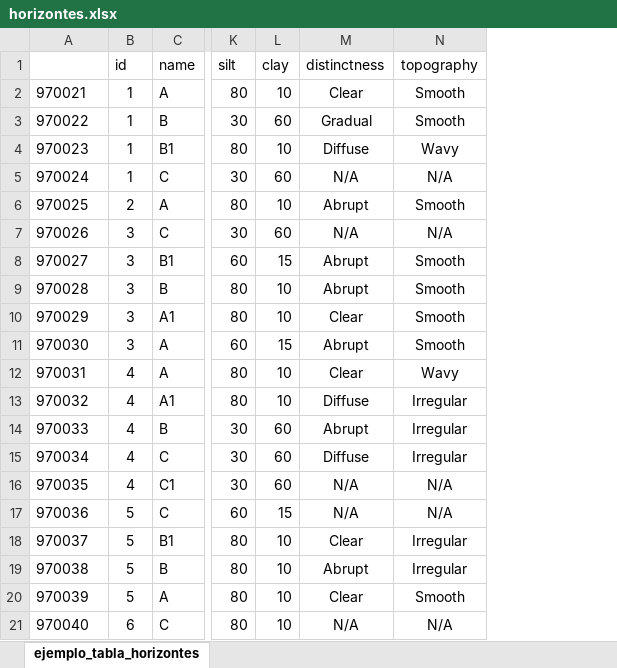
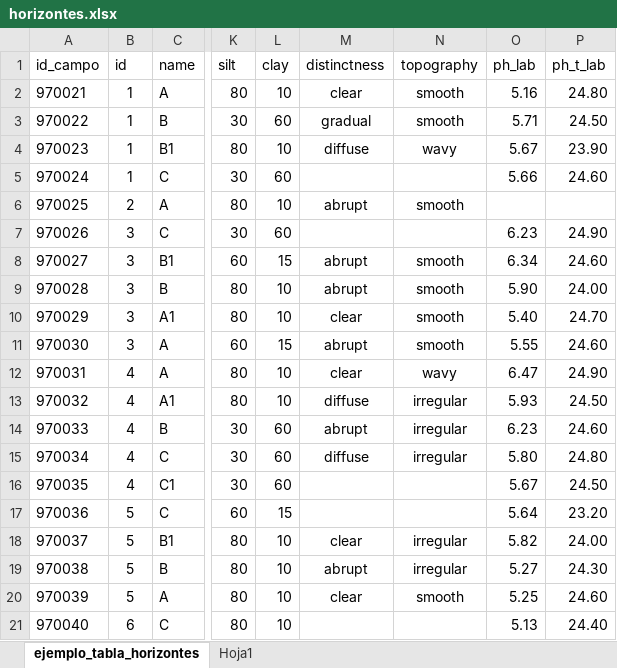
Before and after one commit to cmguiob/SGC_SUEREC, an Excel workbook: Perfiles_AQP/Data/horizontes.xlsx, sheet ejemplo_tabla_horizontes, drawn as a sheet; only a part is shown, gaps mark what is left out; values as stored, in another font and other column widths than the file's, no borders; the diff covers the shown part only; the diff names each change by its address in the sheet, - before the commit and + after, or states it on an @@ line.

```diff
--- a/Perfiles_AQP/Data/horizontes.xlsx (sheet ejemplo_tabla_horizontes)
+++ b/Perfiles_AQP/Data/horizontes.xlsx (sheet ejemplo_tabla_horizontes)
+sheet tab: Hoja1
+column O (ph_lab), rows 2-21: 5.16 | 5.71 | 5.67 | 5.66 |  | 6.23 | 6.34 | 5.90 | 5.40 | 5.55 | 6.47 | 5.93 | 6.23 | 5.80 | 5.67 | 5.64 | 5.82 | 5.27 | 5.25 | 5.13
+column P (ph_t_lab), rows 2-21: 24.80 | 24.50 | 23.90 | 24.60 |  | 24.90 | 24.60 | 24.00 | 24.70 | 24.60 | 24.90 | 24.50 | 24.60 | 24.80 | 24.50 | 23.20 | 24.00 | 24.30 | 24.60 | 24.40
-A1: (empty)
+A1: id_campo
-M2 (distinctness): Clear
+M2 (distinctness): clear
-N2:N3 (topography): Smooth
+N2:N3 (topography): smooth
-M3 (distinctness): Gradual
+M3 (distinctness): gradual
-M4 (distinctness): Diffuse
+M4 (distinctness): diffuse
-N4 (topography): Wavy
+N4 (topography): wavy
-M5 (distinctness): N/A
+M5 (distinctness): (empty)
-N5 (topography): N/A
+N5 (topography): (empty)
-M6 (distinctness): Abrupt
+M6 (distinctness): abrupt
-N6 (topography): Smooth
+N6 (topography): smooth
-M7 (distinctness): N/A
+M7 (distinctness): (empty)
-N7 (topography): N/A
+N7 (topography): (empty)
-M8:M9 (distinctness): Abrupt
+M8:M9 (distinctness): abrupt
-N8:N11 (topography): Smooth
+N8:N11 (topography): smooth
-M10 (distinctness): Clear
+M10 (distinctness): clear
-M11 (distinctness): Abrupt
+M11 (distinctness): abrupt
-M12 (distinctness): Clear
+M12 (distinctness): clear
-N12 (topography): Wavy
+N12 (topography): wavy
-M13 (distinctness): Diffuse
+M13 (distinctness): diffuse
-N13:N15 (topography): Irregular
+N13:N15 (topography): irregular
-M14 (distinctness): Abrupt
+M14 (distinctness): abrupt
-M15 (distinctness): Diffuse
+M15 (distinctness): diffuse
-M16:M17 (distinctness): N/A
+M16:M17 (distinctness): (empty)
-N16:N17 (topography): N/A
+N16:N17 (topography): (empty)
-M18 (distinctness): Clear
+M18 (distinctness): clear
-N18:N19 (topography): Irregular
+N18:N19 (topography): irregular
-M19 (distinctness): Abrupt
+M19 (distinctness): abrupt
-M20 (distinctness): Clear
+M20 (distinctness): clear
-N20 (topography): Smooth
+N20 (topography): smooth
-M21 (distinctness): N/A
+M21 (distinctness): (empty)
-N21 (topography): N/A
+N21 (topography): (empty)
```
Also changed, not shown: 138 edited cells elsewhere in this sheet, 4 other files.
